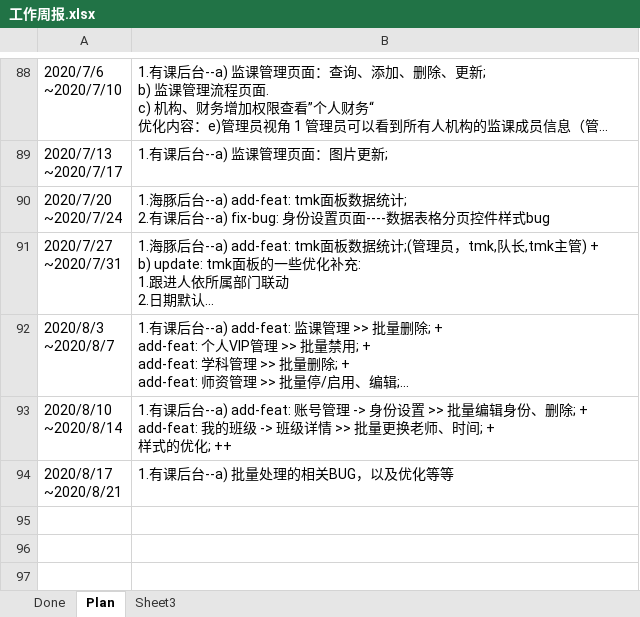
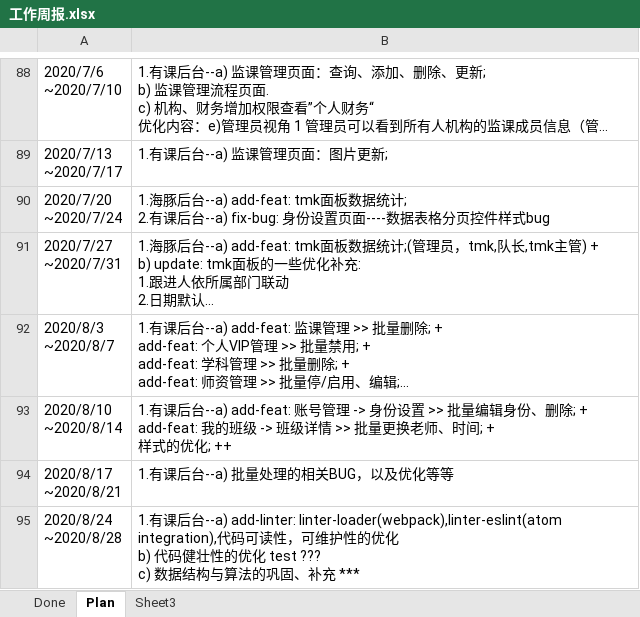
Before and after one commit to poilkjmn22/atom-config, an Excel workbook: 工作周报.xlsx, sheet Plan, drawn as a sheet; only a part is shown, gaps mark what is left out; long unchanged cells end in …; values as stored, in another font and other column widths than the file's, no borders; ↵ is a line break in a cell; the diff names each change by its address in the sheet, - before the commit and + after, or states it on an @@ line.

```diff
--- a/工作周报.xlsx (sheet Plan)
+++ b/工作周报.xlsx (sheet Plan)
+row 95: 2020/8/24 ↵ ~2020/8/28 | 1.有课后台--a) add-linter: linter-loader(webpack),linter-eslint(atom integration),代码可读性，可维护性的优化 ↵ b) 代码健壮性的优化 test ??? ↵ c) 数据结构与算法的巩固、补充 ***
```
Also changed, not shown: 1 other file.
